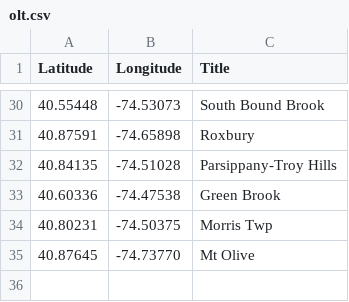
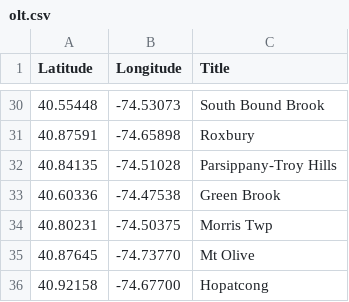
Before and after one commit to Bobcat00/olt_nj, a CSV file: olt.csv, drawn as a sheet; only a part is shown, gaps mark what is left out.

Commit message:
Add Hopatcong

```diff
--- a/olt.csv
+++ b/olt.csv
@@ -35 +35,2 @@
 40.87645,-74.73770,Mt Olive
+40.92158,-74.67700,Hopatcong
```
